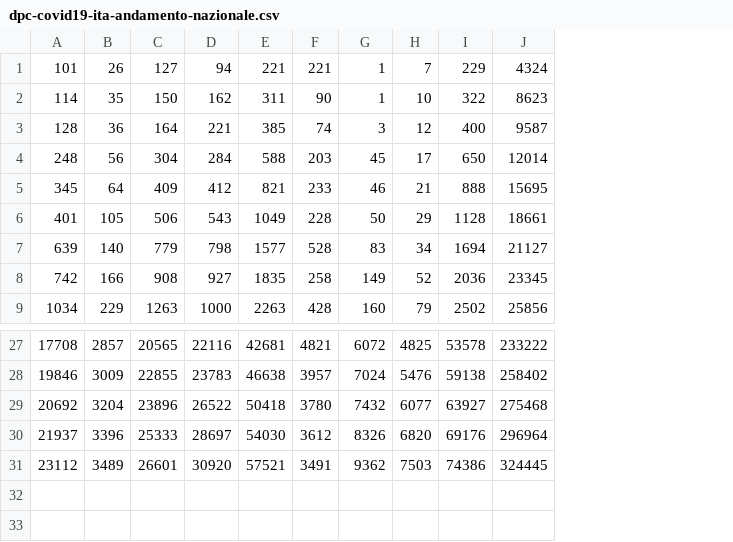
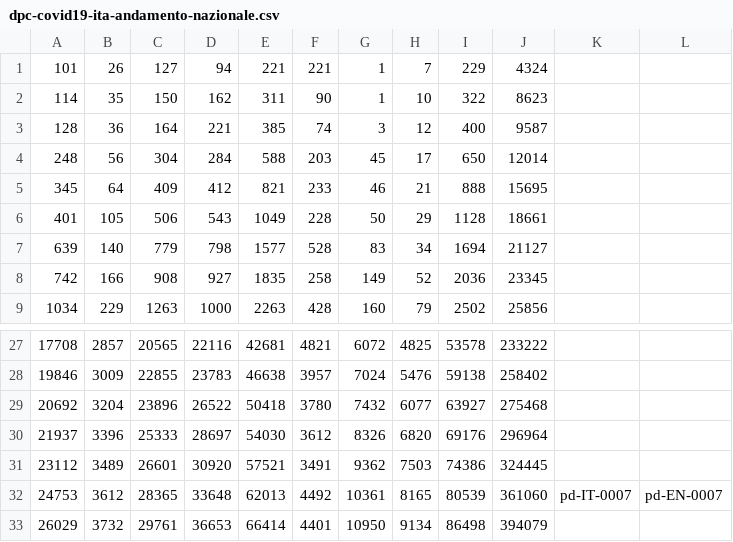
Before and after one commit to robottino/covid-19-it, a CSV file: data/dpc-covid19-ita-andamento-nazionale.csv, drawn as a sheet; only a part is shown, gaps mark what is left out; the diff names each change by its address in the sheet, - before the commit and + after, or states it on an @@ line.

```diff
--- a/data/dpc-covid19-ita-andamento-nazionale.csv
+++ b/data/dpc-covid19-ita-andamento-nazionale.csv
+column K, empty
+column L, empty
+row 32: 24753 | 3612 | 28365 | 33648 | 62013 | 4492 | 10361 | 8165 | 80539 | 361060 | pd-IT-0007 | pd-EN-0007
+row 33: 26029 | 3732 | 29761 | 36653 | 66414 | 4401 | 10950 | 9134 | 86498 | 394079
```
Also changed, not shown: 1 other file.
